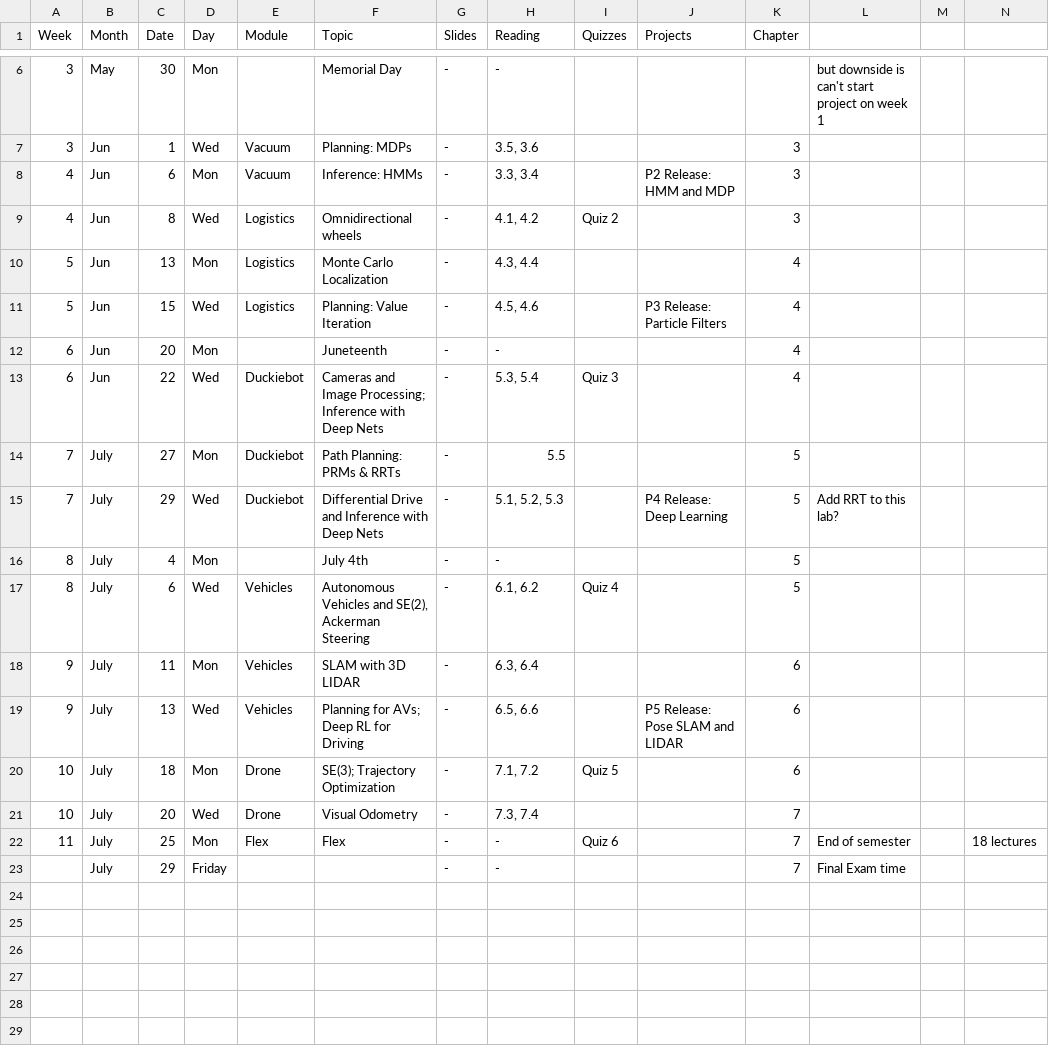
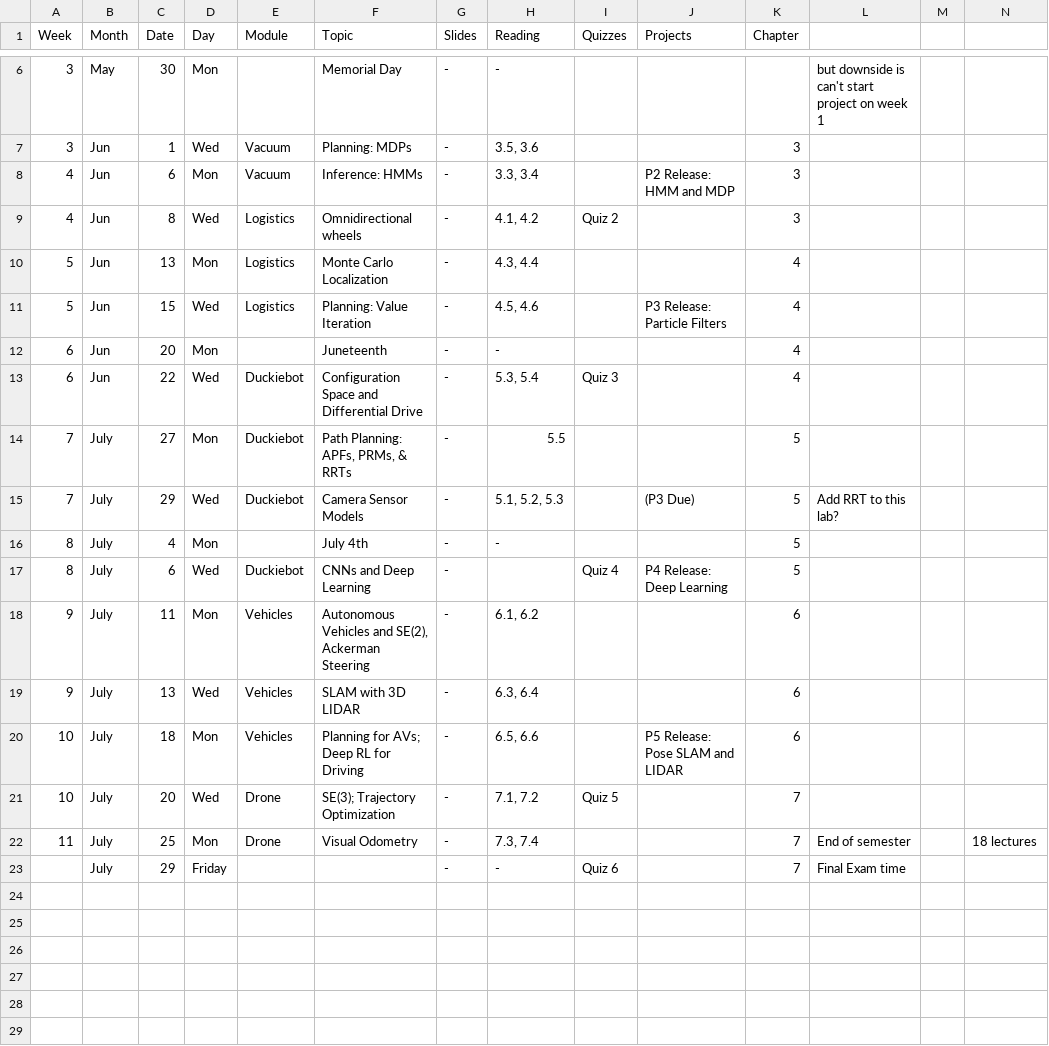
Before and after one commit to gchenfc/22Summer-3630, a CSV file: _data/22Summer-3630-Schedule.csv, drawn as a sheet; only a part is shown, gaps mark what is left out; rows hold the shown columns only; the diff covers the shown part only; the diff names each change by its address in the sheet, - before the commit and + after, or states it on an @@ line.

Commit message:
Update schedule

```diff
--- a/_data/22Summer-3630-Schedule.csv
+++ b/_data/22Summer-3630-Schedule.csv
-F13 (Topic): Cameras and Image Processing; Inference with Deep Nets
+F13 (Topic): Configuration Space and Differential Drive
-F14 (Topic): Path Planning: PRMs & RRTs
+F14 (Topic): Path Planning: APFs, PRMs, & RRTs
-F15 (Topic): Differential Drive and Inference with Deep Nets
+F15 (Topic): Camera Sensor Models
-J15 (Projects): P4 Release: Deep Learning
+J15 (Projects): (P3 Due)
-E17 (Module): Vehicles
+E17 (Module): Duckiebot
-F17 (Topic): Autonomous Vehicles and SE(2), Ackerman Steering
+F17 (Topic): CNNs and Deep Learning
-H17 (Reading): 6.1, 6.2
+H17 (Reading): (empty)
-J17 (Projects): (empty)
+J17 (Projects): P4 Release: Deep Learning
-F18 (Topic): SLAM with 3D LIDAR
+F18 (Topic): Autonomous Vehicles and SE(2), Ackerman Steering
-H18 (Reading): 6.3, 6.4
+H18 (Reading): 6.1, 6.2
-F19 (Topic): Planning for AVs; Deep RL for Driving
+F19 (Topic): SLAM with 3D LIDAR
-H19 (Reading): 6.5, 6.6
+H19 (Reading): 6.3, 6.4
-J19 (Projects): P5 Release: Pose SLAM and LIDAR
+J19 (Projects): (empty)
-E20 (Module): Drone
+E20 (Module): Vehicles
-F20 (Topic): SE(3); Trajectory Optimization
+F20 (Topic): Planning for AVs; Deep RL for Driving
-H20 (Reading): 7.1, 7.2
+H20 (Reading): 6.5, 6.6
-I20 (Quizzes): Quiz 5
+I20 (Quizzes): (empty)
-J20 (Projects): (empty)
+J20 (Projects): P5 Release: Pose SLAM and LIDAR
-F21 (Topic): Visual Odometry
+F21 (Topic): SE(3); Trajectory Optimization
-H21 (Reading): 7.3, 7.4
+H21 (Reading): 7.1, 7.2
-I21 (Quizzes): (empty)
+I21 (Quizzes): Quiz 5
-E22 (Module): Flex
+E22 (Module): Drone
-F22 (Topic): Flex
+F22 (Topic): Visual Odometry
-H22 (Reading): -
+H22 (Reading): 7.3, 7.4
-I22 (Quizzes): Quiz 6
+I22 (Quizzes): (empty)
-I23 (Quizzes): (empty)
+I23 (Quizzes): Quiz 6
-row 24: (empty)
-row 25: (empty)
-row 26: (empty)
-row 27: (empty)
-row 28: (empty)
-row 29: (empty)
```
Also changed, not shown: 6 removed rows elsewhere in this file.
